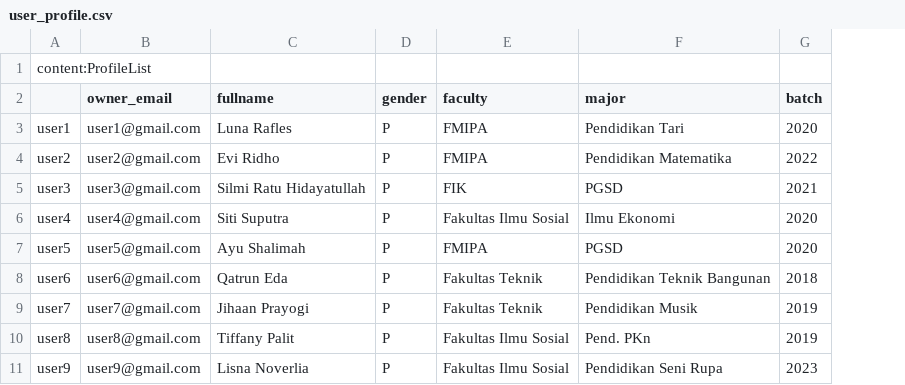
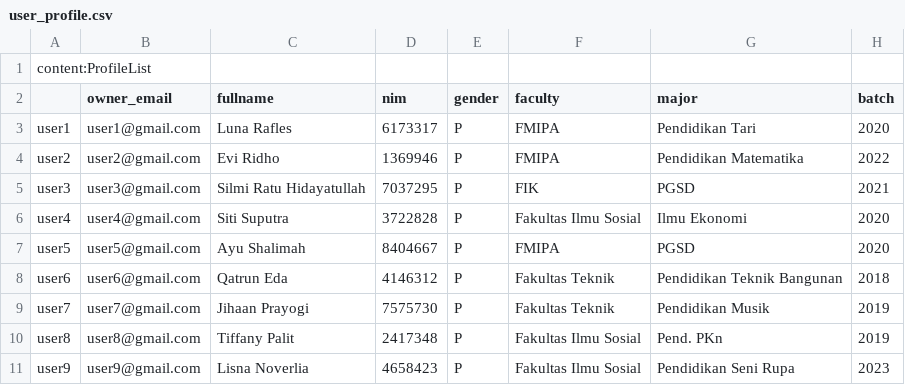
Before and after one commit to lsrm-fip/surveyapp, a CSV file: userprofile/user_profile.csv, drawn as a sheet; only a part is shown; the diff names each change by its address in the sheet, - before the commit and + after, or states it on an @@ line.

Commit message:
added NIM and phone field and updated batch

```diff
--- a/userprofile/user_profile.csv
+++ b/userprofile/user_profile.csv
+column D (nim), rows 3-11: 6173317 | 1369946 | 7037295 | 3722828 | 8404667 | 4146312 | 7575730 | 2417348 | 4658423
```
Also changed, not shown: 11 other files.
